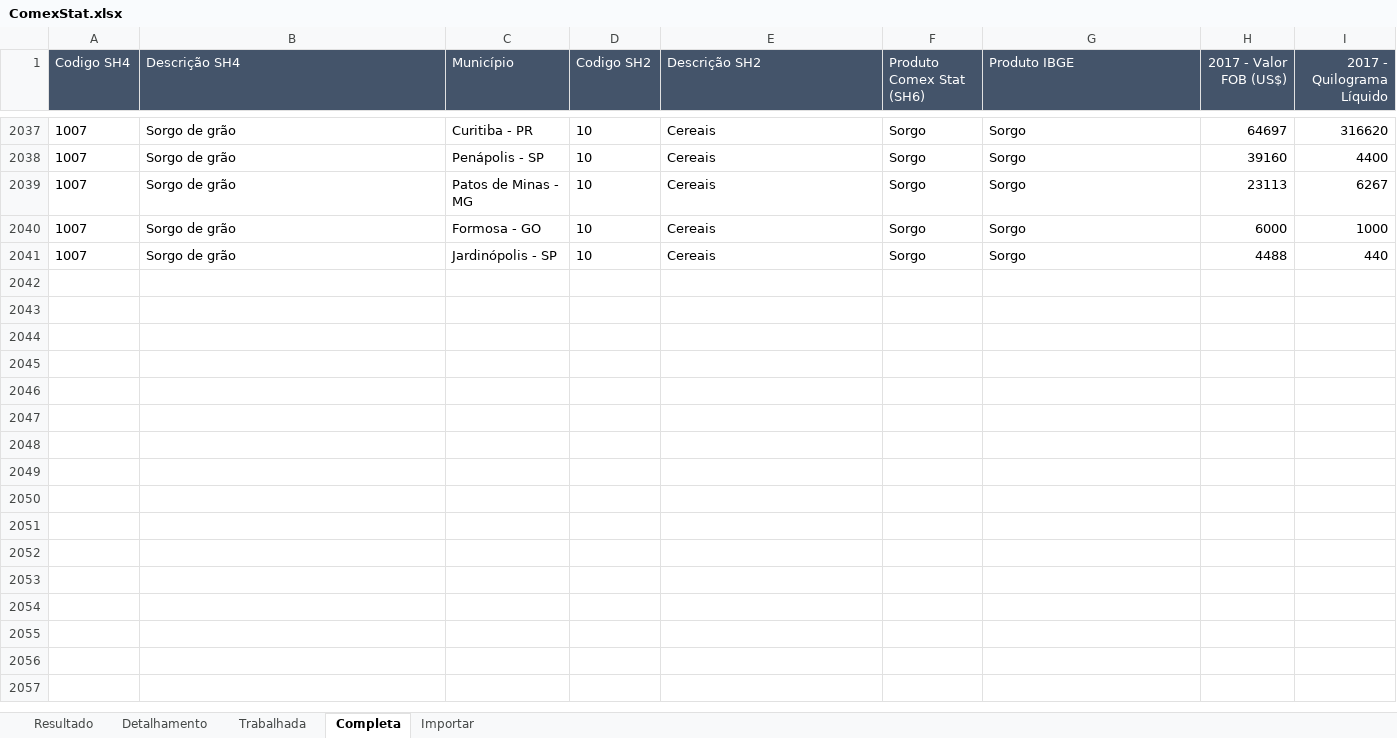
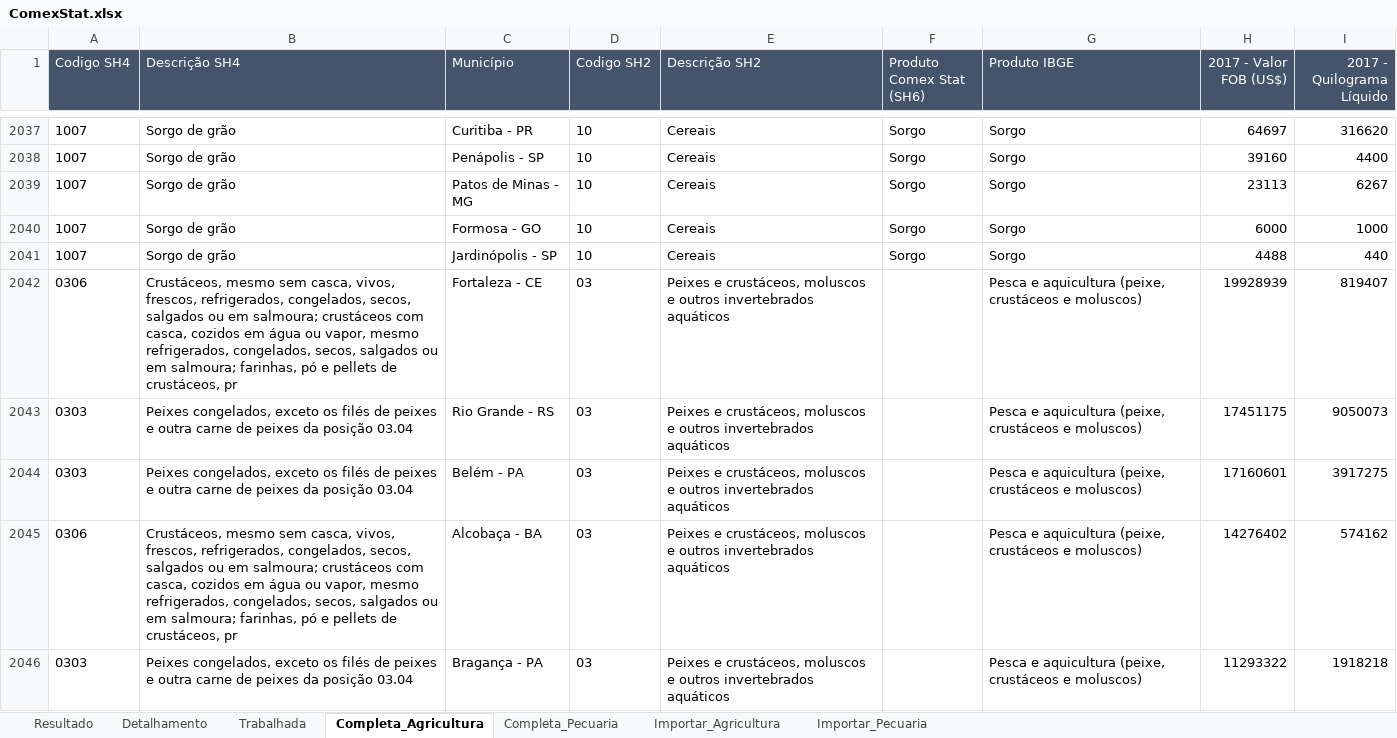
Before and after one commit to luizfcp/Projeto-Alimentacao-Infantil, an Excel workbook: data/ComexStat/ComexStat.xlsx, sheet Completa_Agricultura, drawn as a sheet; only a part is shown, gaps mark what is left out; values as stored, in another font and other column widths than the file's, no borders; the diff covers the shown part only; the diff names each change by its address in the sheet, - before the commit and + after, or states it on an @@ line.

```diff
--- a/data/ComexStat/ComexStat.xlsx (sheet Completa_Agricultura)
+++ b/data/ComexStat/ComexStat.xlsx (sheet Completa_Agricultura)
-sheet tab: Completa
+sheet tab: Completa_Agricultura
-sheet tab: Importar
+sheet tab: Importar_Agricultura
+sheet tab: Completa_Pecuaria
+sheet tab: Importar_Pecuaria
+row 2042: 0306 | Crustáceos, mesmo sem casca, vivos, frescos, refrigerados, congelados, secos, salgados ou em salmoura; crustáceos com casca, cozidos em água ou vapor, mesmo refrigerados, congelados, secos, salgados ou em salmoura; farinhas, pó e pellets de crustáceos, pr | Fortaleza - CE | 03 | Peixes e crustáceos, moluscos e outros invertebrados aquáticos |  | Pesca e aquicultura (peixe, crustáceos e moluscos) | 19928939 | 819407
+row 2043: 0303 | Peixes congelados, exceto os filés de peixes e outra carne de peixes da posição 03.04 | Rio Grande - RS | 03 | Peixes e crustáceos, moluscos e outros invertebrados aquáticos |  | Pesca e aquicultura (peixe, crustáceos e moluscos) | 17451175 | 9050073
+row 2044: 0303 | Peixes congelados, exceto os filés de peixes e outra carne de peixes da posição 03.04 | Belém - PA | 03 | Peixes e crustáceos, moluscos e outros invertebrados aquáticos |  | Pesca e aquicultura (peixe, crustáceos e moluscos) | 17160601 | 3917275
+row 2045: 0306 | Crustáceos, mesmo sem casca, vivos, frescos, refrigerados, congelados, secos, salgados ou em salmoura; crustáceos com casca, cozidos em água ou vapor, mesmo refrigerados, congelados, secos, salgados ou em salmoura; farinhas, pó e pellets de crustáceos, pr | Alcobaça - BA | 03 | Peixes e crustáceos, moluscos e outros invertebrados aquáticos |  | Pesca e aquicultura (peixe, crustáceos e moluscos) | 14276402 | 574162
+row 2046: 0303 | Peixes congelados, exceto os filés de peixes e outra carne de peixes da posição 03.04 | Bragança - PA | 03 | Peixes e crustáceos, moluscos e outros invertebrados aquáticos |  | Pesca e aquicultura (peixe, crustáceos e moluscos) | 11293322 | 1918218
```
Also changed, not shown: 245 added rows elsewhere in this sheet, sheet Trabalhada, sheet Resultado, sheet Detalhamento, sheet Importar_Agricultura, hidden cells, data/IBGE/Geon_Cod.xlsx, data/IBGE/Produtos.xlsx, 7 other files.
